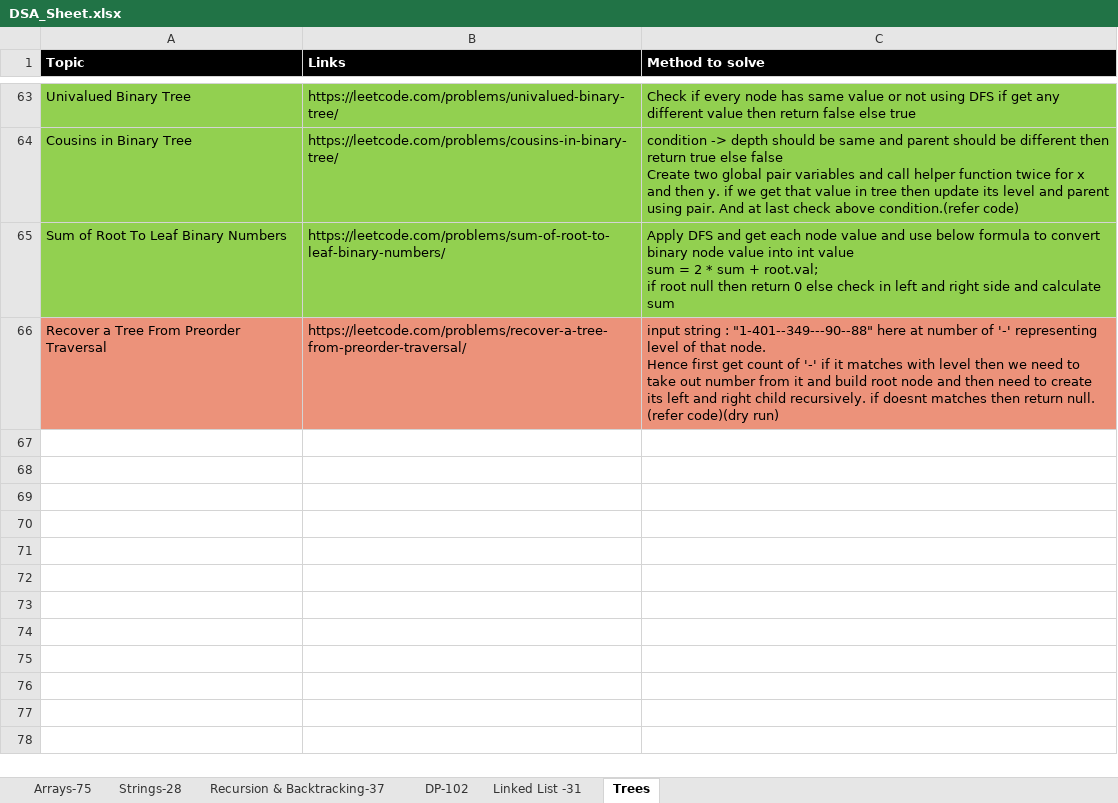
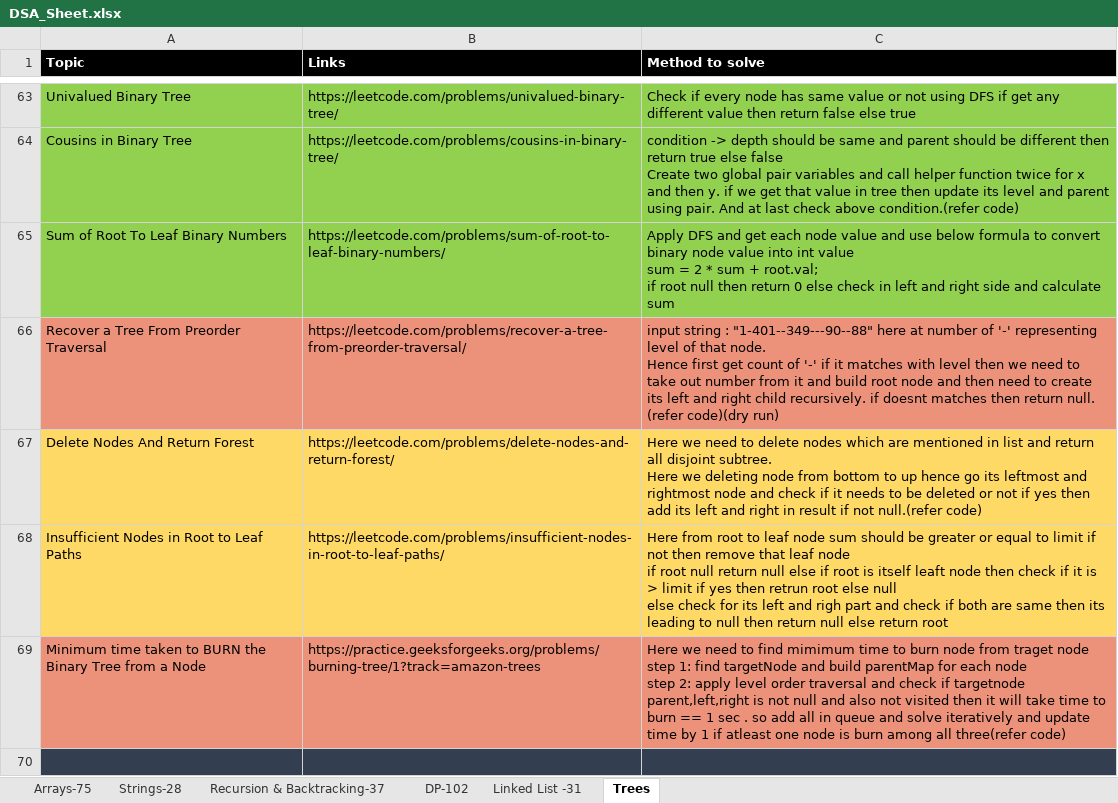
Before and after one commit to omkar1304/DSA-Leetcode, an Excel workbook: DSA_Sheet.xlsx, sheet Trees, drawn as a sheet; only a part is shown, gaps mark what is left out; values as stored, in another font and other column widths than the file's, no borders; ↵ is a line break in a cell; the diff covers the shown part only; the diff names each change by its address in the sheet, - before the commit and + after, or states it on an @@ line.

```diff
--- a/DSA_Sheet.xlsx (sheet Trees)
+++ b/DSA_Sheet.xlsx (sheet Trees)
+row 67: Delete Nodes And Return Forest | https://leetcode.com/problems/delete-nodes-and-return-forest/ | Here we need to delete nodes which are mentioned in list and return all disjoint subtree. ↵ Here we deleting node from bottom to up hence go its leftmost and rightmost node and check if it needs to be deleted or not if yes then add its left and right in result if not null.(refer code)
+row 68: Insufficient Nodes in Root to Leaf Paths | https://leetcode.com/problems/insufficient-nodes-in-root-to-leaf-paths/ | Here from root to leaf node sum should be greater or equal to limit if not then remove that leaf node ↵ if root null return null else if root is itself leaft node then check if it is > limit if yes then retrun root else null ↵ else check for its left and righ part and check if both are same then its leading to null then return null else return root
+row 69: Minimum time taken to BURN the Binary Tree from a Node | https://practice.geeksforgeeks.org/problems/burning-tree/1?track=amazon-trees | Here we need to find mimimum time to burn node from traget node ↵ step 1: find targetNode and build parentMap for each node ↵ step 2: apply level order traversal and check if targetnode parent,left,right is not null and also not visited then it will take time to burn == 1 sec . so add all in queue and solve iteratively and update time by 1 if atleast one node is burn among all three(refer code)
+row 70: (empty)
```
Also changed, not shown: 3 added rows and 2 edited cells elsewhere in this sheet, 8 other files.
